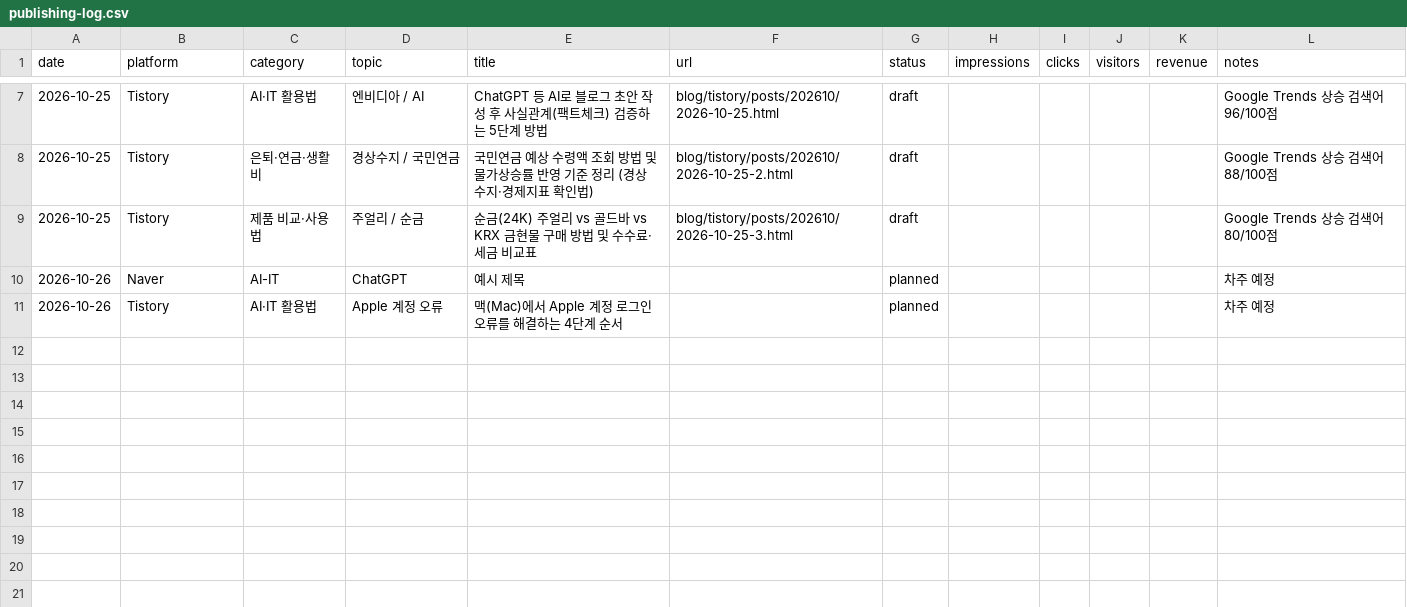
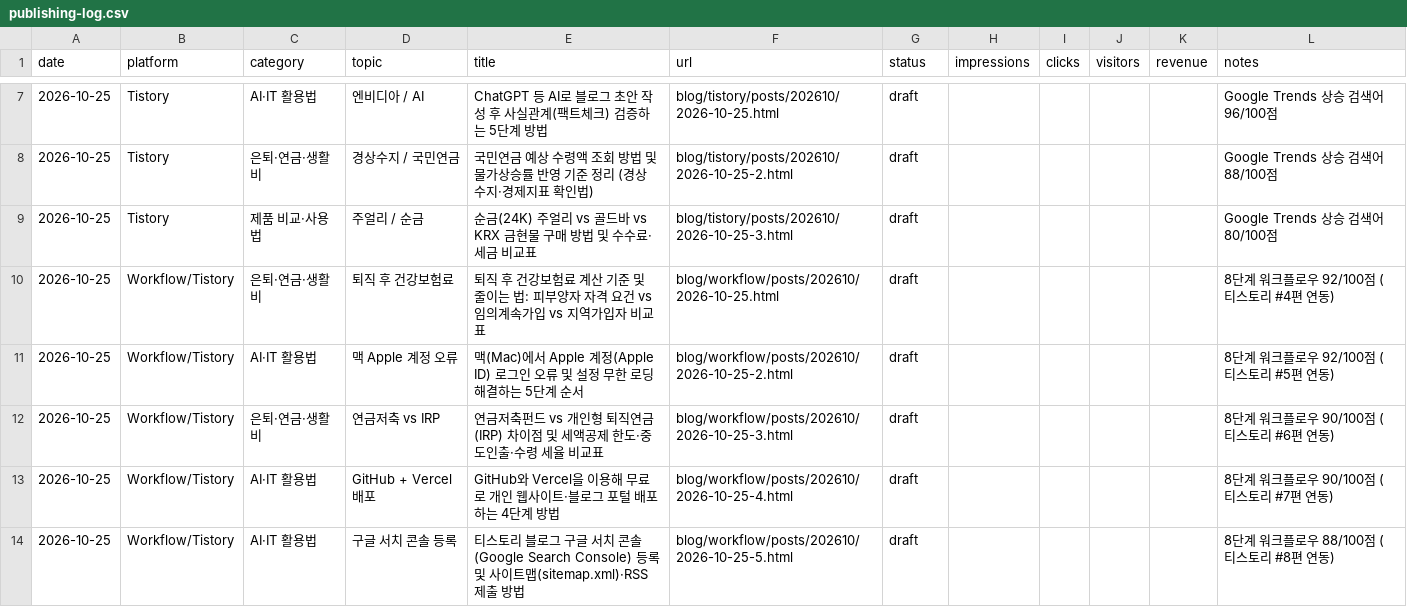
Before and after one commit to ms7park/ai-blog-notes, a CSV file: logs/publishing-log.csv, drawn as a sheet; only a part is shown, gaps mark what is left out; removed rows and columns are numbered as before the commit, all else as after; the diff names each change by its address in the sheet, - before the commit and + after, or states it on an @@ line.

Commit message:
feat(workflow): 8단계 워크플로우 기반 심층 블로그 원고 5편 작성 및 티스토리·백로그 연동

```diff
--- a/logs/publishing-log.csv
+++ b/logs/publishing-log.csv
-row 10: 2026-10-26 | Naver | AI-IT | ChatGPT | 예시 제목 |  | planned |  |  |  |  | 차주 예정
-row 11: 2026-10-26 | Tistory | AI·IT 활용법 | Apple 계정 오류 | 맥(Mac)에서 Apple 계정 로그인 오류를 해결하는 4단계 순서 |  | planned |  |  |  |  | 차주 예정
+row 10: 2026-10-25 | Workflow/Tistory | 은퇴·연금·생활비 | 퇴직 후 건강보험료 | 퇴직 후 건강보험료 계산 기준 및 줄이는 법: 피부양자 자격 요건 vs 임의계속가입 vs 지역가입자 비교표 | blog/workflow/posts/202610/2026-10-25.html | draft |  |  |  |  | 8단계 워크플로우 92/100점 (티스토리 #4편 연동)
+row 11: 2026-10-25 | Workflow/Tistory | AI·IT 활용법 | 맥 Apple 계정 오류 | 맥(Mac)에서 Apple 계정(Apple ID) 로그인 오류 및 설정 무한 로딩 해결하는 5단계 순서 | blog/workflow/posts/202610/2026-10-25-2.html | draft |  |  |  |  | 8단계 워크플로우 92/100점 (티스토리 #5편 연동)
+row 12: 2026-10-25 | Workflow/Tistory | 은퇴·연금·생활비 | 연금저축 vs IRP | 연금저축펀드 vs 개인형 퇴직연금(IRP) 차이점 및 세액공제 한도·중도인출·수령 세율 비교표 | blog/workflow/posts/202610/2026-10-25-3.html | draft |  |  |  |  | 8단계 워크플로우 90/100점 (티스토리 #6편 연동)
+row 13: 2026-10-25 | Workflow/Tistory | AI·IT 활용법 | GitHub + Vercel 배포 | GitHub와 Vercel을 이용해 무료로 개인 웹사이트·블로그 포털 배포하는 4단계 방법 | blog/workflow/posts/202610/2026-10-25-4.html | draft |  |  |  |  | 8단계 워크플로우 90/100점 (티스토리 #7편 연동)
+row 14: 2026-10-25 | Workflow/Tistory | AI·IT 활용법 | 구글 서치 콘솔 등록 | 티스토리 블로그 구글 서치 콘솔(Google Search Console) 등록 및 사이트맵(sitemap.xml)·RSS 제출 방법 | blog/workflow/posts/202610/2026-10-25-5.html | draft |  |  |  |  | 8단계 워크플로우 88/100점 (티스토리 #8편 연동)
```
Also changed, not shown: 26 other files.
